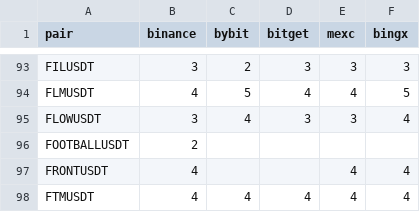
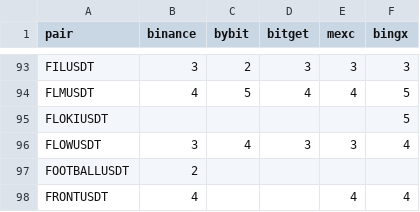
Before and after one commit to thewitcher745/report-generator-v2, a CSV file: precision.csv, drawn as a sheet; only a part is shown, gaps mark what is left out; the shorter side is filled out with more unchanged rows.

Commit message:
FEAT: Added FLOKIUSDT to BingX precisions

```diff
--- a/precision.csv
+++ b/precision.csv
@@ -94,2 +94,3 @@ FILUSDT,3,2,3,3,3
 FLMUSDT,4,5,4,4,5
+FLOKIUSDT,,,,,5
 FLOWUSDT,3,4,3,3,4
```
